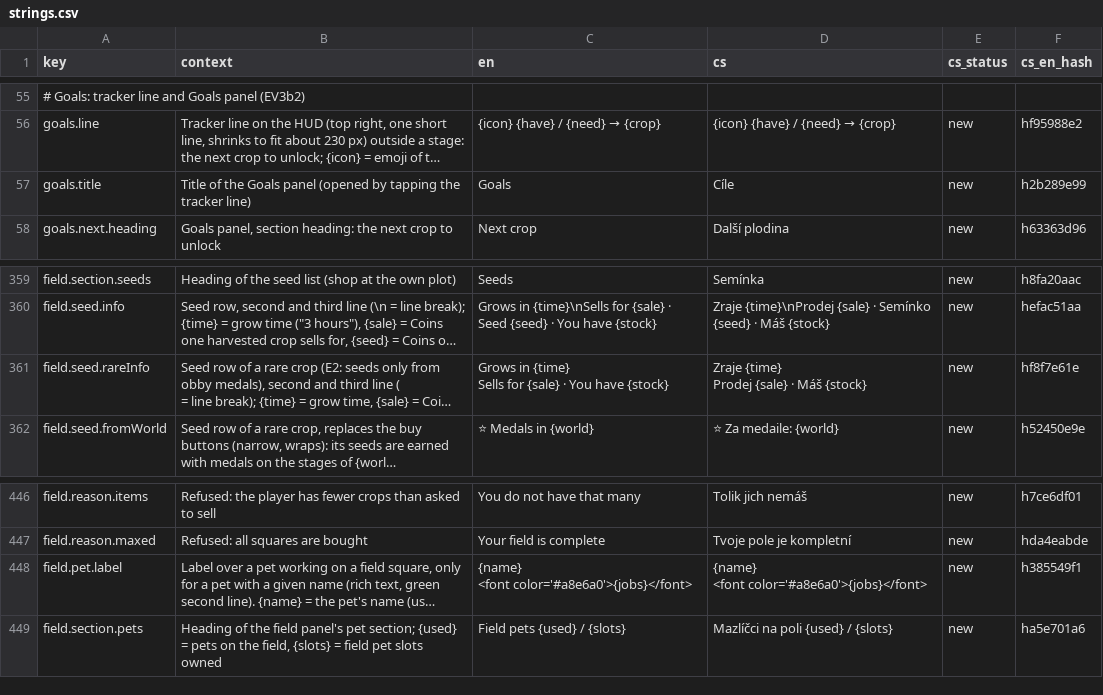
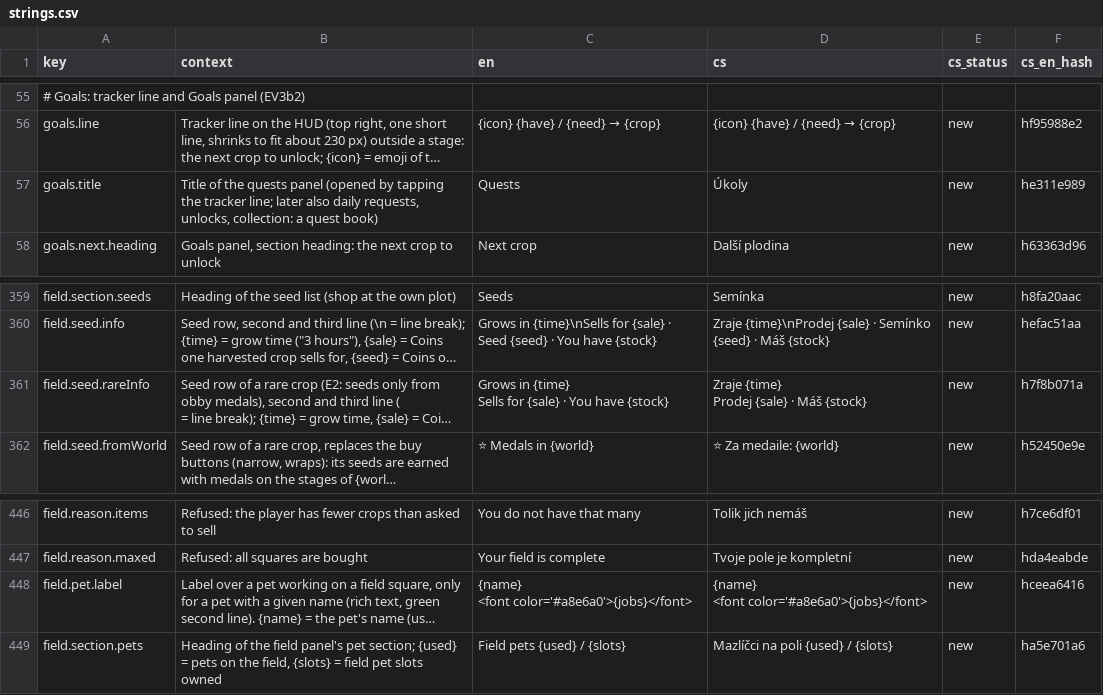
Before and after one commit to ales-re-sources/Pawvest, a CSV file: localization/strings.csv, drawn as a sheet; only a part is shown, gaps mark what is left out; long unchanged cells end in …; the diff names each change by its address in the sheet, - before the commit and + after, or states it on an @@ line.

```diff
--- a/localization/strings.csv
+++ b/localization/strings.csv
-B57 (context): …of the Goals panel (opened by tapping the tracker line)
+B57 (context): …of the quests panel (opened by tapping the tracker line; later also daily requests, unlocks, collection: a quest book)
-C57 (en): Goals
+C57 (en): Quests
-D57 (cs): Cíle
+D57 (cs): Úkoly
-F57 (cs_en_hash): h2b289e99
+F57 (cs_en_hash): he311e989
-F361 (cs_en_hash): hf8f7e61e
+F361 (cs_en_hash): h7f8b071a
-F448 (cs_en_hash): h385549f1
+F448 (cs_en_hash): hceea6416
```
Also changed, not shown: 5 other files.
